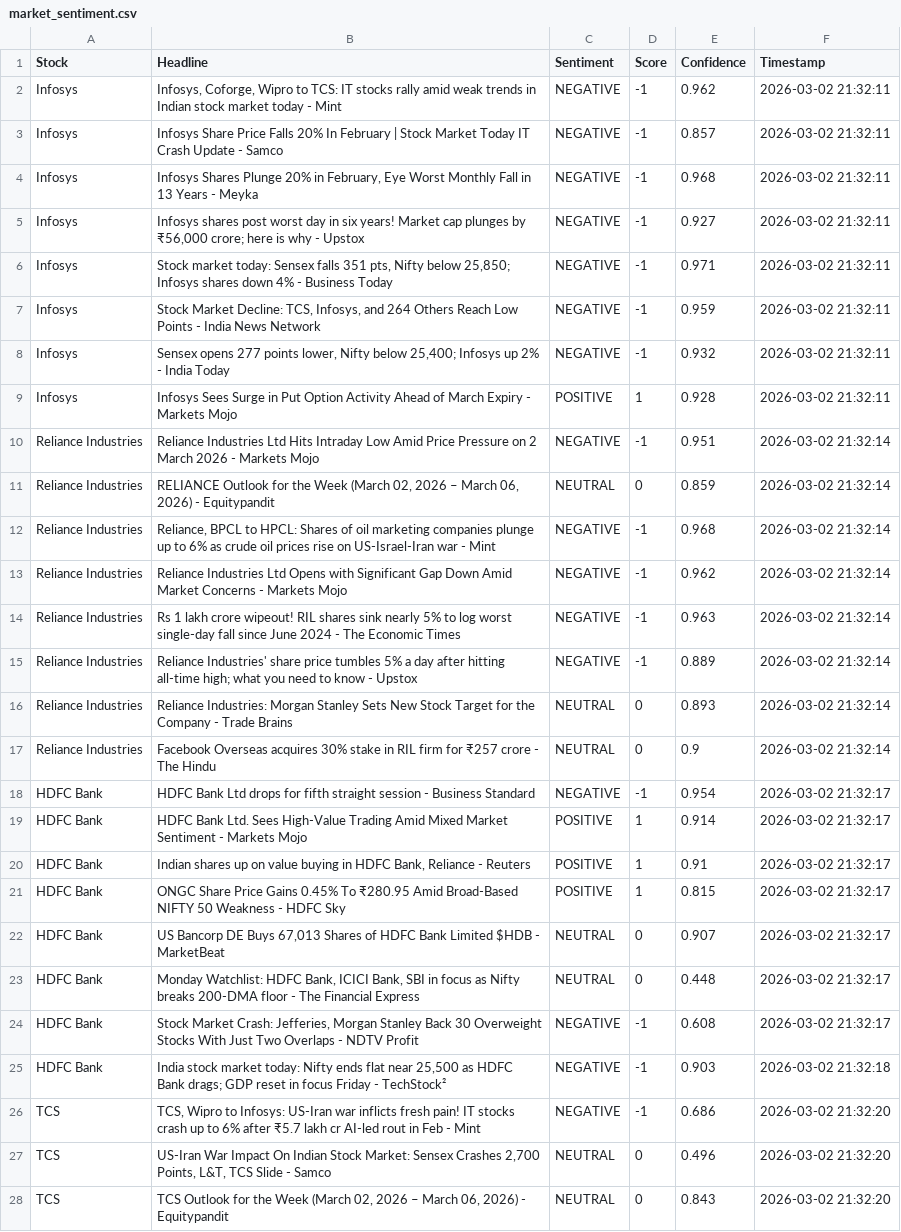
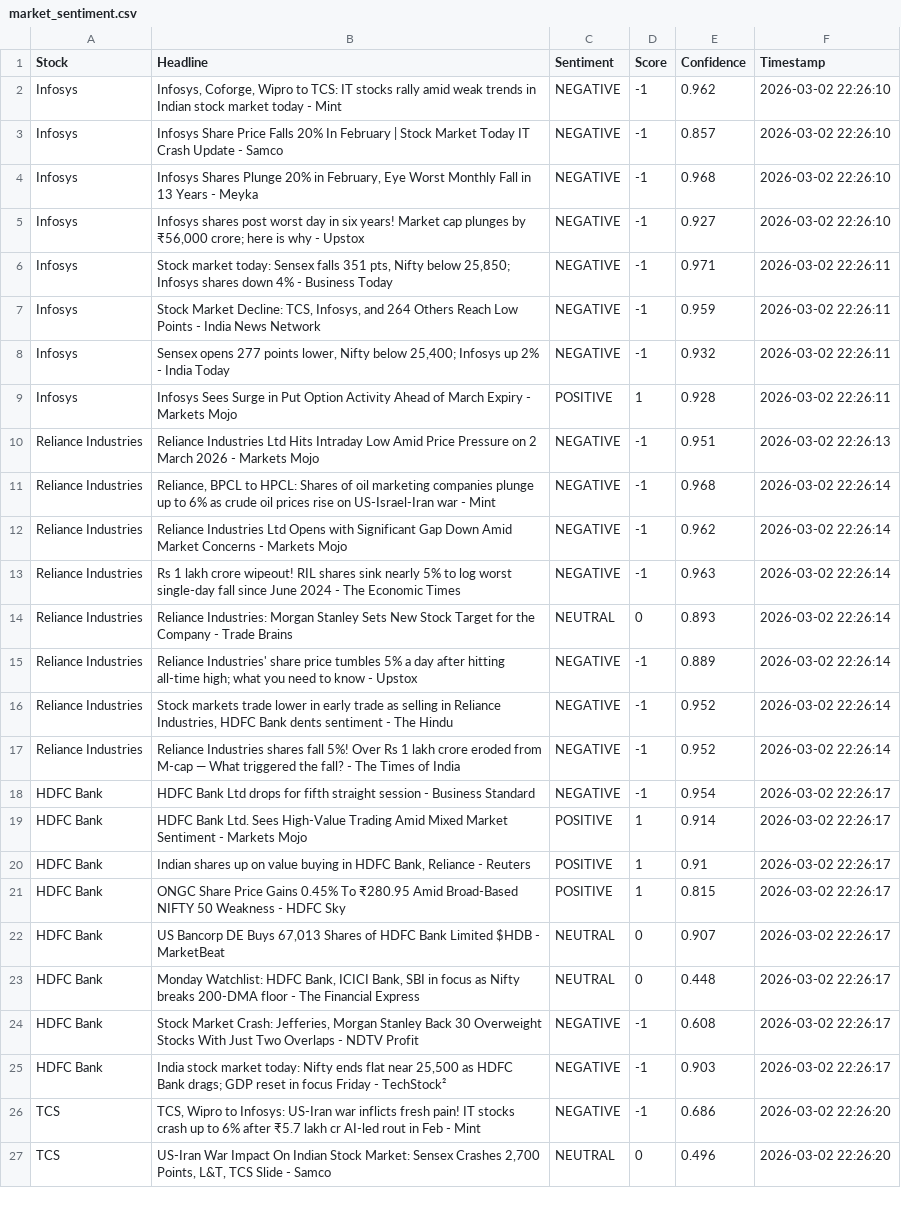
Before and after one commit to mister-raj/market-sentiment-terminal, a CSV file: market_sentiment.csv, drawn as a sheet; only a part is shown; removed rows and columns are numbered as before the commit, all else as after; the diff covers the shown part only; the diff names each change by its address in the sheet, - before the commit and + after, or states it on an @@ line.

```diff
--- a/market_sentiment.csv
+++ b/market_sentiment.csv
-F2:F5 (Timestamp): 2026-03-02 21:32:11
+F2:F5 (Timestamp): 2026-03-02 22:26:10
-F6:F9 (Timestamp): 2026-03-02 21:32:11
+F6:F9 (Timestamp): 2026-03-02 22:26:11
-F10 (Timestamp): 2026-03-02 21:32:14
+F10 (Timestamp): 2026-03-02 22:26:13
-row 11: Reliance Industries | RELIANCE Outlook for the Week (March 02, 2026 – March 06, 2026) - Equitypandit | NEUTRAL | 0 | 0.859 | 2026-03-02 21:32:14
-F11:F13 (Timestamp): 2026-03-02 21:32:14
+F11:F13 (Timestamp): 2026-03-02 22:26:14
-row 15: Reliance Industries | Reliance Industries' share price tumbles 5% a day after hitting all-time high; what you need to know - Upstox | NEGATIVE | -1 | 0.889 | 2026-03-02 21:32:14
-F14 (Timestamp): 2026-03-02 21:32:14
+F14 (Timestamp): 2026-03-02 22:26:14
-row 17: Reliance Industries | Facebook Overseas acquires 30% stake in RIL firm for ₹257 crore - The Hindu | NEUTRAL | 0 | 0.9 | 2026-03-02 21:32:14
+row 15: Reliance Industries | Reliance Industries' share price tumbles 5% a day after hitting all-time high; what you need to know - Upstox | NEGATIVE | -1 | 0.889 | 2026-03-02 22:26:14
+row 16: Reliance Industries | Stock markets trade lower in early trade as selling in Reliance Industries, HDFC Bank dents sentiment - The Hindu | NEGATIVE | -1 | 0.952 | 2026-03-02 22:26:14
+row 17: Reliance Industries | Reliance Industries shares fall 5%! Over Rs 1 lakh crore eroded from M-cap — What triggered the fall? - The Times of India | NEGATIVE | -1 | 0.952 | 2026-03-02 22:26:14
-F18:F24 (Timestamp): 2026-03-02 21:32:17
+F18:F24 (Timestamp): 2026-03-02 22:26:17
-F25 (Timestamp): 2026-03-02 21:32:18
+F25 (Timestamp): 2026-03-02 22:26:17
-F26:F27 (Timestamp): 2026-03-02 21:32:20
+F26:F27 (Timestamp): 2026-03-02 22:26:20
-row 28: TCS | TCS Outlook for the Week (March 02, 2026 – March 06, 2026) - Equitypandit | NEUTRAL | 0 | 0.843 | 2026-03-02 21:32:20
```
Also changed, not shown: 4 added rows, 3 removed rows and 22 edited cells elsewhere in this file.
